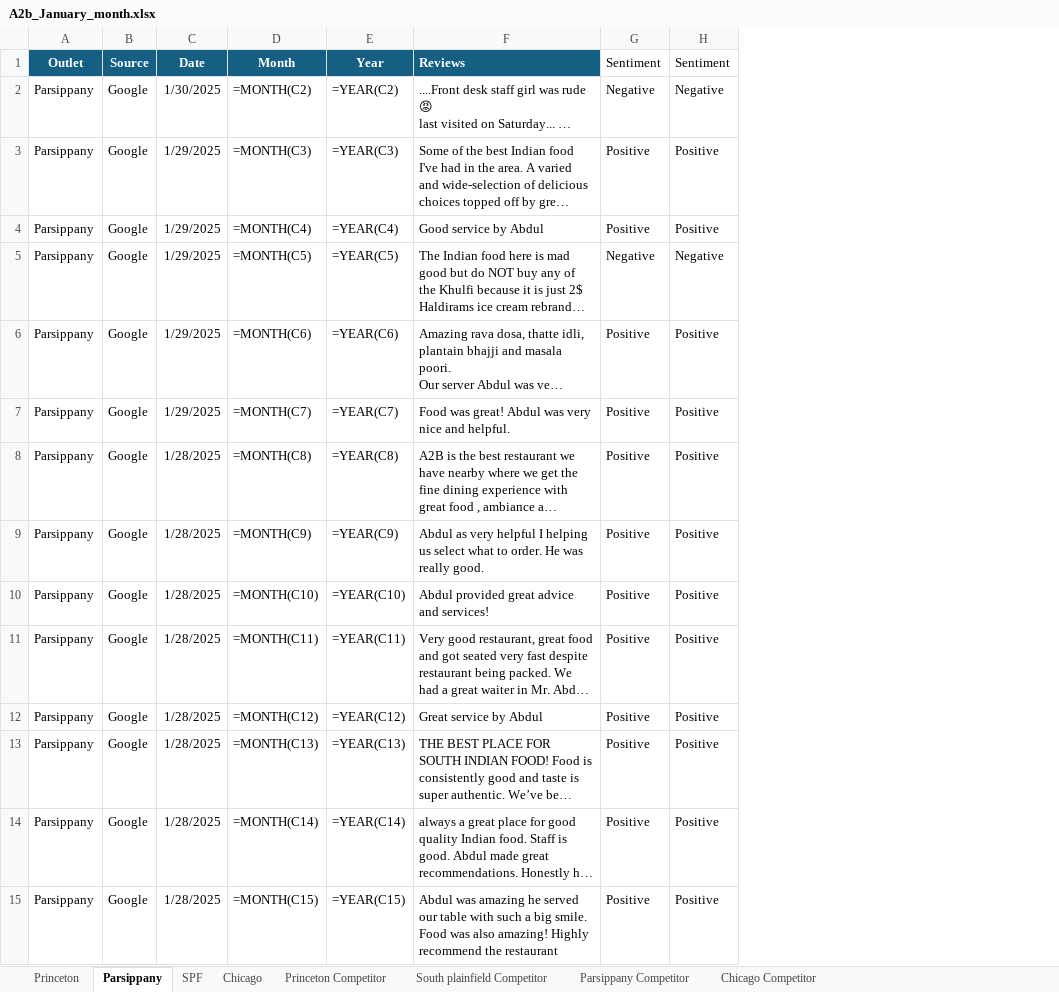
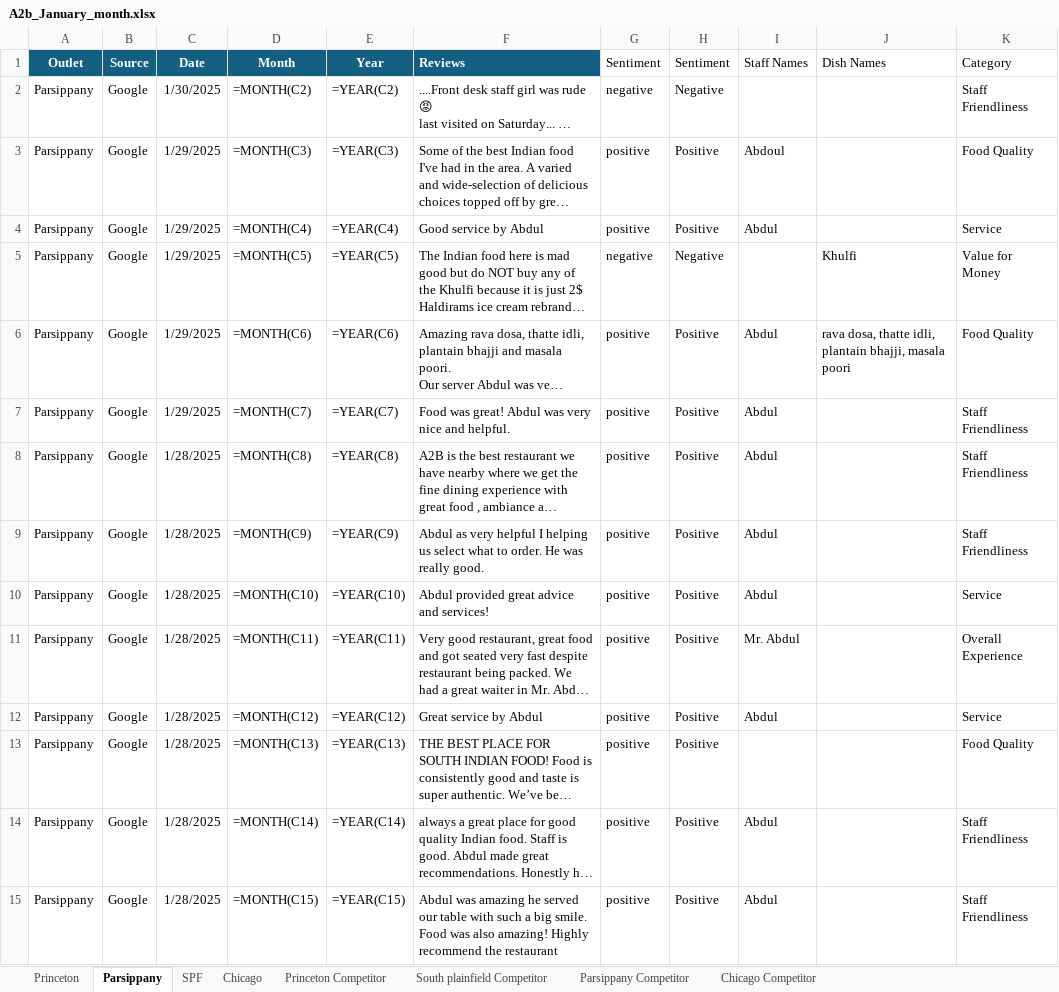
Before and after one commit to Yaswanth-Magil/Sentiment-Analysis-Dumy, an Excel workbook: A2b_January_month.xlsx, sheet Parsippany, drawn as a sheet; only a part is shown; long unchanged cells end in …; values as stored, in another font and other column widths than the file's, no borders; formulas without a stored value are shown as written; table styles not drawn; the diff covers the shown part only; the diff names each change by its address in the sheet, - before the commit and + after, or states it on an @@ line.

```diff
--- a/A2b_January_month.xlsx (sheet Parsippany)
+++ b/A2b_January_month.xlsx (sheet Parsippany)
+column I (Staff Names), rows 3-15: Abdoul | Abdul |  | Abdul | Abdul | Abdul | Abdul | Abdul | Mr. Abdul | Abdul |  | Abdul | Abdul
+column J (Dish Names), rows 5-6: Khulfi | rava dosa, thatte idli, plantain bhajji, masala poori
+column K (Category), rows 2-15: Staff Friendliness | Food Quality | Service | Value for Money | Food Quality | Staff Friendliness | Staff Friendliness | Staff Friendliness | Service | Overall Experience | Service | Food Quality | Staff Friendliness | Staff Friendliness
-G2 (Sentiment): Negative
+G2 (Sentiment): negative
-G3:G4 (Sentiment): Positive
+G3:G4 (Sentiment): positive
-G5 (Sentiment): Negative
+G5 (Sentiment): negative
-G6:G15 (Sentiment): Positive
+G6:G15 (Sentiment): positive
```
Also changed, not shown: 88 edited cells elsewhere in this sheet, sheet Chicago, sheet Princeton, sheet SPF, sheet Princeton Competitor, sheet South plainfield Competitor, sheet Parsippany Competitor, 1 more sheet.
